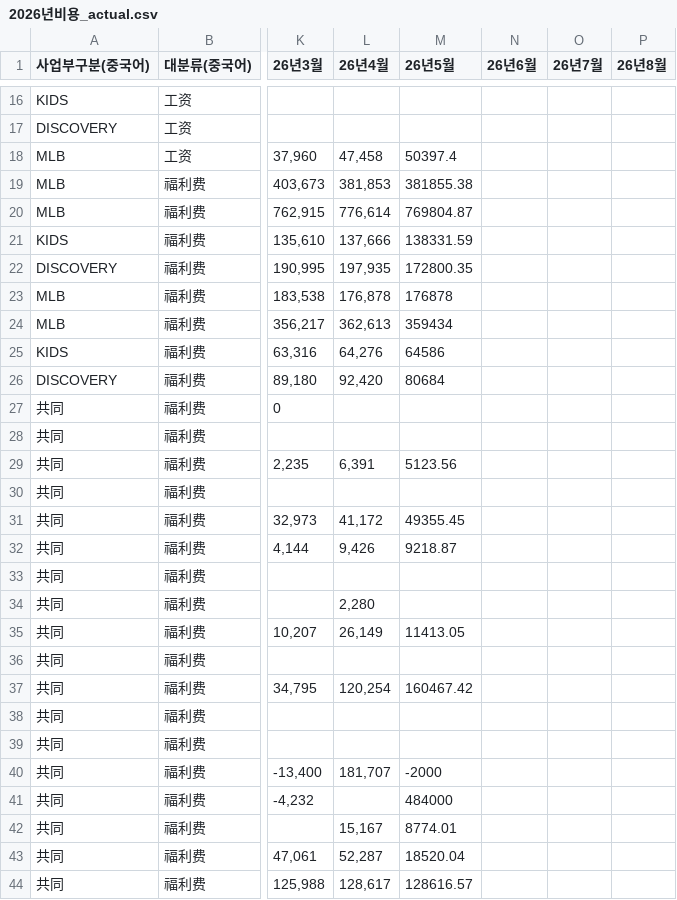
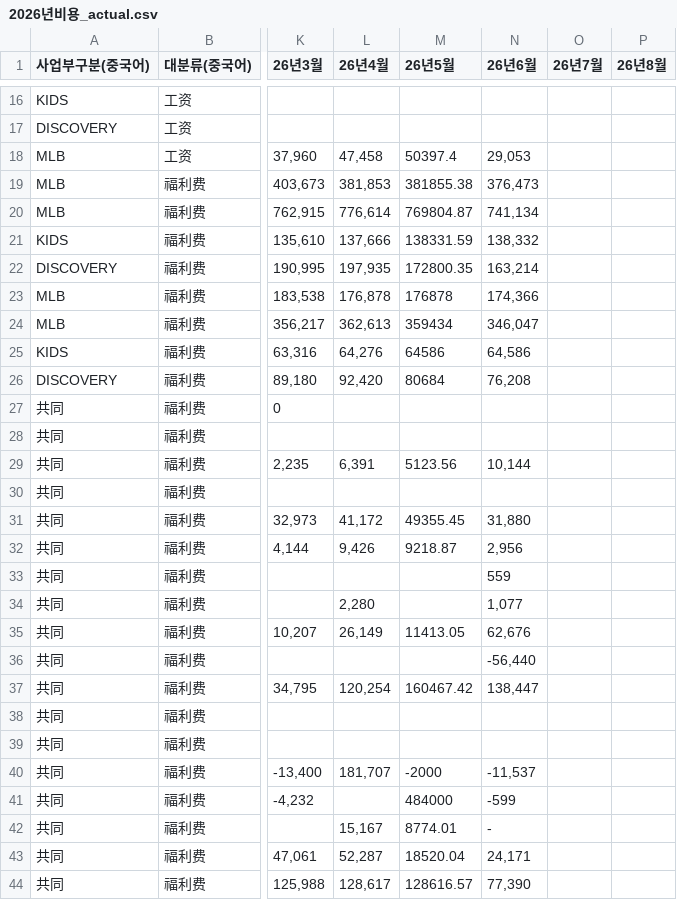
Before and after one commit to xuanm0221-dev/-, a CSV file: 파일/2026년비용_actual.csv, drawn as a sheet; only a part is shown, gaps mark what is left out; the diff covers the shown part only; the diff names each change by its address in the sheet, - before the commit and + after, or states it on an @@ line.

```diff
--- a/파일/2026년비용_actual.csv
+++ b/파일/2026년비용_actual.csv
-N18 (26년6월): (empty)
+N18 (26년6월): 29,053
-N19 (26년6월): (empty)
+N19 (26년6월): 376,473
-N20 (26년6월): (empty)
+N20 (26년6월): 741,134
-N21 (26년6월): (empty)
+N21 (26년6월): 138,332
-N22 (26년6월): (empty)
+N22 (26년6월): 163,214
-N23 (26년6월): (empty)
+N23 (26년6월): 174,366
-N24 (26년6월): (empty)
+N24 (26년6월): 346,047
-N25 (26년6월): (empty)
+N25 (26년6월): 64,586
-N26 (26년6월): (empty)
+N26 (26년6월): 76,208
-N29 (26년6월): (empty)
+N29 (26년6월): 10,144
-N31 (26년6월): (empty)
+N31 (26년6월): 31,880
-N32 (26년6월): (empty)
+N32 (26년6월): 2,956
-N33 (26년6월): (empty)
+N33 (26년6월): 559
-N34 (26년6월): (empty)
+N34 (26년6월): 1,077
-N35 (26년6월): (empty)
+N35 (26년6월): 62,676
-N36 (26년6월): (empty)
+N36 (26년6월): -56,440
-N37 (26년6월): (empty)
+N37 (26년6월): 138,447
-N40 (26년6월): (empty)
+N40 (26년6월): -11,537
-N41 (26년6월): (empty)
+N41 (26년6월): -599
-N42 (26년6월): (empty)
+N42 (26년6월): -
-N43 (26년6월): (empty)
+N43 (26년6월): 24,171
-N44 (26년6월): (empty)
+N44 (26년6월): 77,390
```
Also changed, not shown: 3 added rows and 119 edited cells elsewhere in this file, 파일/2024년판매매출_actual.csv, 파일/2025년판매매출_actual.csv, 7 other files.
